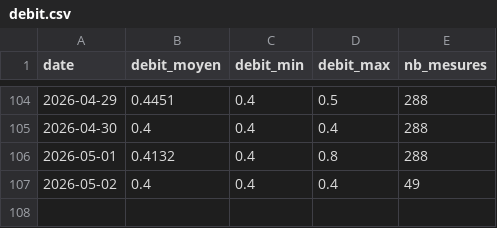
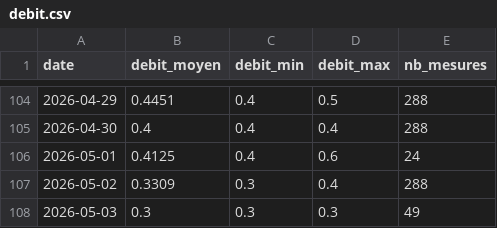
Before and after one commit to jura39bot/bienne-vigicrue, a CSV file: data/debit.csv, drawn as a sheet; only a part is shown, gaps mark what is left out.

Commit message:
data: collecte journalière 2026-05-03

```diff
--- a/data/debit.csv
+++ b/data/debit.csv
@@ -105,3 +105,4 @@ date,debit_moyen,debit_min,debit_max,nb_mesures
 2026-04-30,0.4,0.4,0.4,288
-2026-05-01,0.4132,0.4,0.8,288
-2026-05-02,0.4,0.4,0.4,49
+2026-05-01,0.4125,0.4,0.6,24
+2026-05-02,0.3309,0.3,0.4,288
+2026-05-03,0.3,0.3,0.3,49
```
